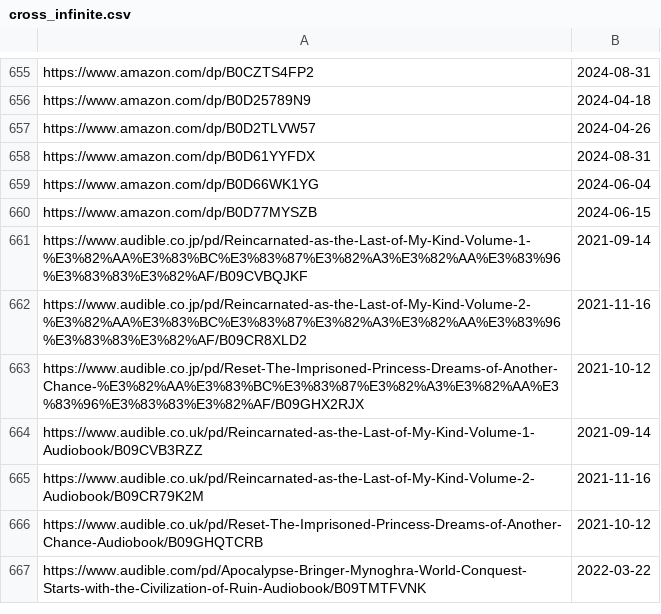
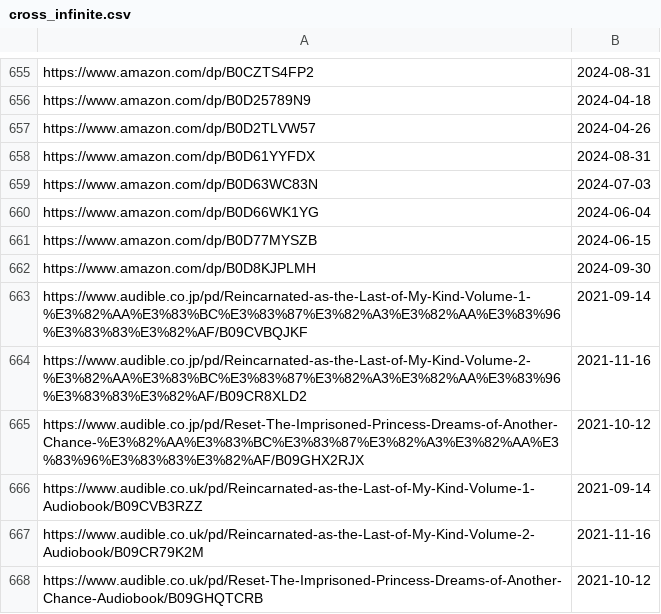
Before and after one commit to LNRelease/lnrelease.github.io, a CSV file: cross_infinite.csv, drawn as a sheet; only a part is shown, gaps mark what is left out; the shorter side is filled out with more unchanged rows.

```diff
--- a/cross_infinite.csv
+++ b/cross_infinite.csv
@@ -658,4 +658,6 @@ https://www.amazon.com/dp/B0D2TLVW57,2024-04-26
 https://www.amazon.com/dp/B0D61YYFDX,2024-08-31
+https://www.amazon.com/dp/B0D63WC83N,2024-07-03
 https://www.amazon.com/dp/B0D66WK1YG,2024-06-04
 https://www.amazon.com/dp/B0D77MYSZB,2024-06-15
+https://www.amazon.com/dp/B0D8KJPLMH,2024-09-30
 https://www.audible.co.jp/pd/Reincarnated-as-the-Last-of-My-Kind-Volume-1-%E3%82%AA%E3%83%BC%E3%83%87%E3%82%A3%E3%82%AA%E3%83%96%E3%83%83%E3%82%AF/B09CVBQJKF,2021-09-14
```
Also changed, not shown: 1 other file.
